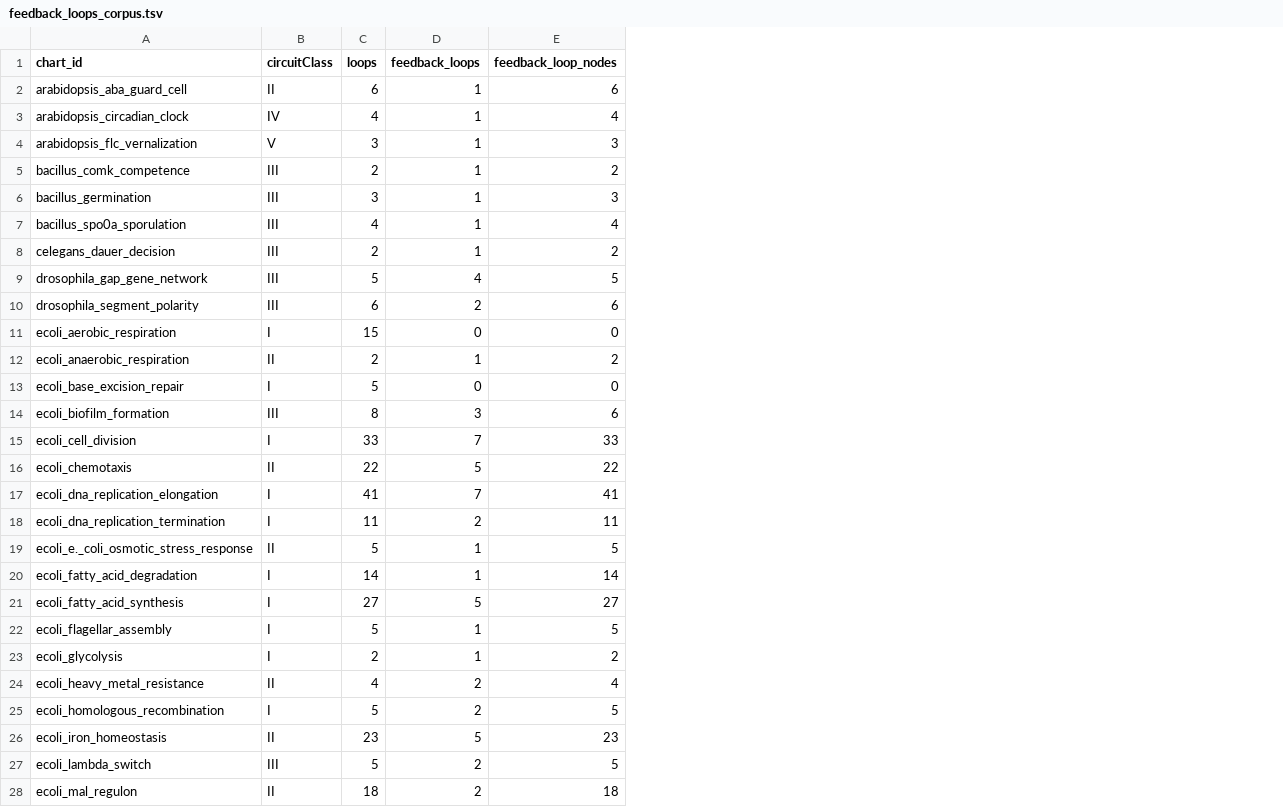
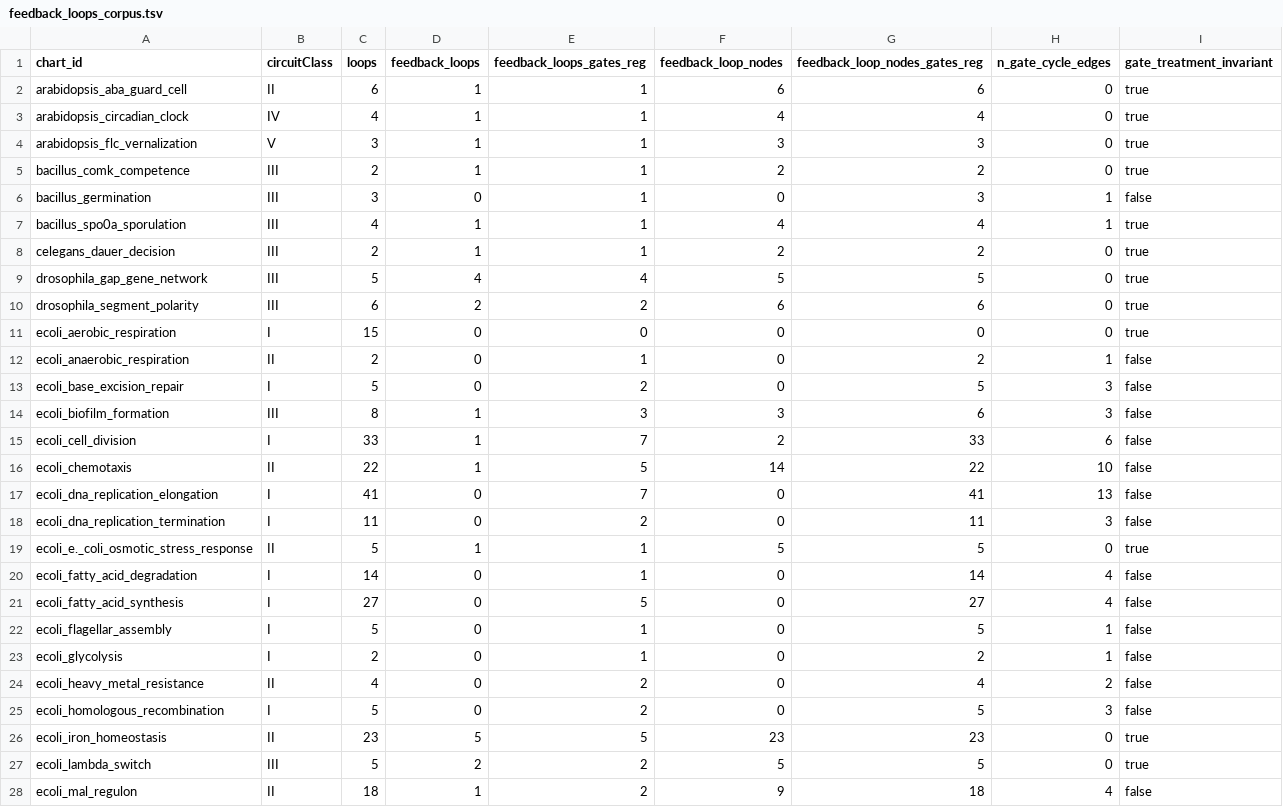
Before and after one commit to garywelz/glmp, a TSV file: collaborations/krampis-virtual-cell/harvest/feedback_loops_corpus.tsv, drawn as a sheet; only a part is shown; addresses are those after the commit; the diff covers the shown part only; the diff names each change by its address in the sheet, - before the commit and + after, or states it on an @@ line.

```diff
--- a/collaborations/krampis-virtual-cell/harvest/feedback_loops_corpus.tsv
+++ b/collaborations/krampis-virtual-cell/harvest/feedback_loops_corpus.tsv
+column E (feedback_loops_gates_reg), rows 2-28: 1 | 1 | 1 | 1 | 1 | 1 | 1 | 4 | 2 | 0 | 1 | 2 | 3 | 7 | 5 | 7 | 2 | 1 | 1 | 5 | 1 | 1 | 2 | 2 | 5 | 2 | 2
+column G (feedback_loop_nodes_gates_reg), rows 2-28: 6 | 4 | 3 | 2 | 3 | 4 | 2 | 5 | 6 | 0 | 2 | 5 | 6 | 33 | 22 | 41 | 11 | 5 | 14 | 27 | 5 | 2 | 4 | 5 | 23 | 5 | 18
+column H (n_gate_cycle_edges), rows 2-28: 0 | 0 | 0 | 0 | 1 | 1 | 0 | 0 | 0 | 0 | 1 | 3 | 3 | 6 | 10 | 13 | 3 | 0 | 4 | 4 | 1 | 1 | 2 | 3 | 0 | 0 | 4
+column I (gate_treatment_invariant), rows 2-28: true | true | true | true | false | true | true | true | true | true | false | false | false | false | false | false | false | true | false | false | false | false | false | false | true | true | false
-D6 (feedback_loops): 1
+D6 (feedback_loops): 0
-F6 (feedback_loop_nodes): 3
+F6 (feedback_loop_nodes): 0
-D12 (feedback_loops): 1
+D12 (feedback_loops): 0
-F12 (feedback_loop_nodes): 2
+F12 (feedback_loop_nodes): 0
-D14 (feedback_loops): 3
+D14 (feedback_loops): 1
-F14 (feedback_loop_nodes): 6
+F14 (feedback_loop_nodes): 3
-D15 (feedback_loops): 7
+D15 (feedback_loops): 1
-F15 (feedback_loop_nodes): 33
+F15 (feedback_loop_nodes): 2
-D16 (feedback_loops): 5
+D16 (feedback_loops): 1
-F16 (feedback_loop_nodes): 22
+F16 (feedback_loop_nodes): 14
-D17 (feedback_loops): 7
+D17 (feedback_loops): 0
-F17 (feedback_loop_nodes): 41
+F17 (feedback_loop_nodes): 0
-D18 (feedback_loops): 2
+D18 (feedback_loops): 0
-F18 (feedback_loop_nodes): 11
+F18 (feedback_loop_nodes): 0
-D20 (feedback_loops): 1
+D20 (feedback_loops): 0
-F20 (feedback_loop_nodes): 14
+F20 (feedback_loop_nodes): 0
-D21 (feedback_loops): 5
+D21 (feedback_loops): 0
-F21 (feedback_loop_nodes): 27
+F21 (feedback_loop_nodes): 0
-D22:D23 (feedback_loops): 1
+D22:D23 (feedback_loops): 0
-F22 (feedback_loop_nodes): 5
+F22 (feedback_loop_nodes): 0
-F23 (feedback_loop_nodes): 2
+F23 (feedback_loop_nodes): 0
-D24:D25 (feedback_loops): 2
+D24:D25 (feedback_loops): 0
-F24 (feedback_loop_nodes): 4
+F24 (feedback_loop_nodes): 0
-F25 (feedback_loop_nodes): 5
+F25 (feedback_loop_nodes): 0
-D28 (feedback_loops): 2
+D28 (feedback_loops): 1
-F28 (feedback_loop_nodes): 18
+F28 (feedback_loop_nodes): 9
```
Also changed, not shown: 50 edited cells elsewhere in this file, 3 other files.
